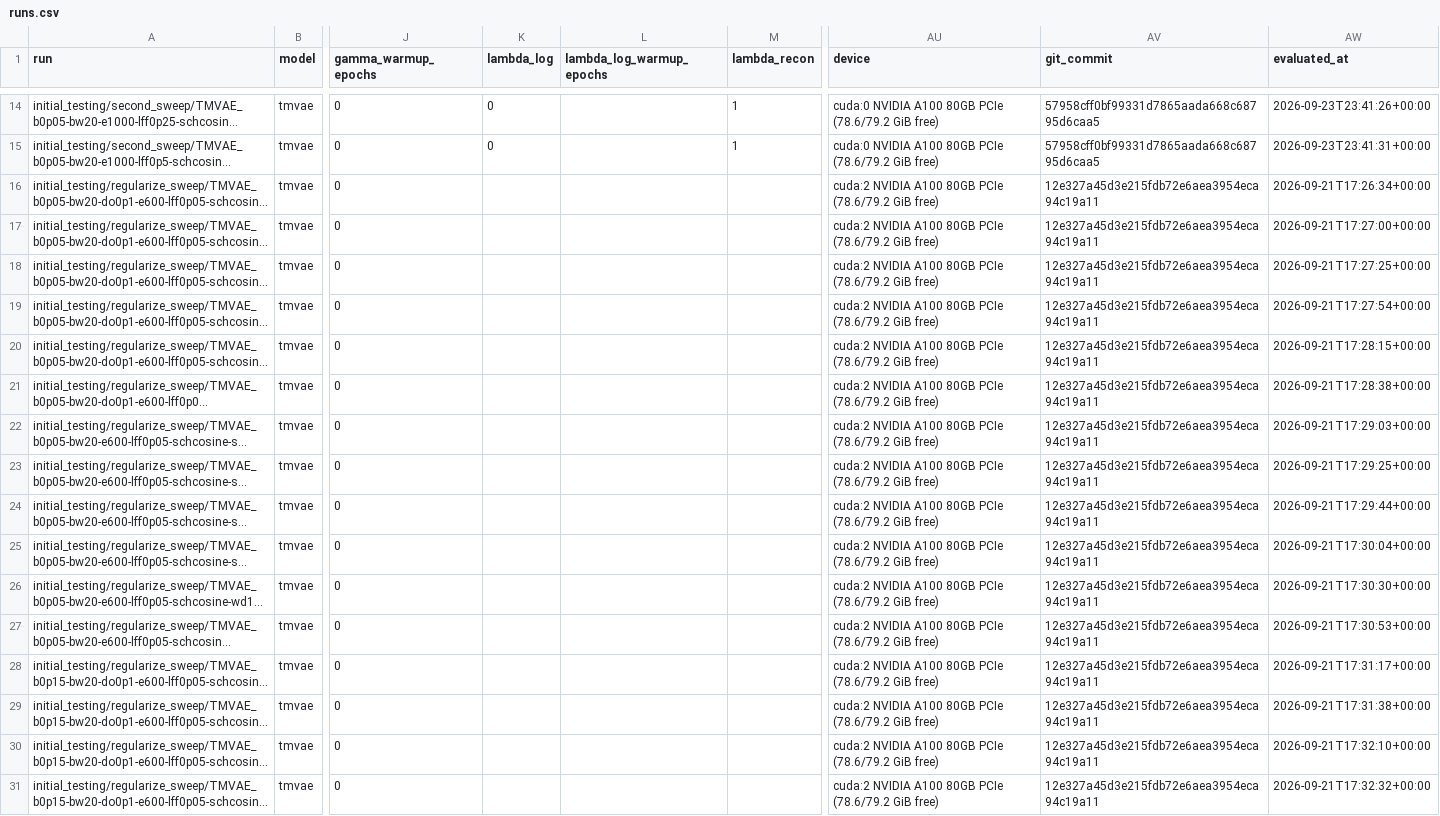
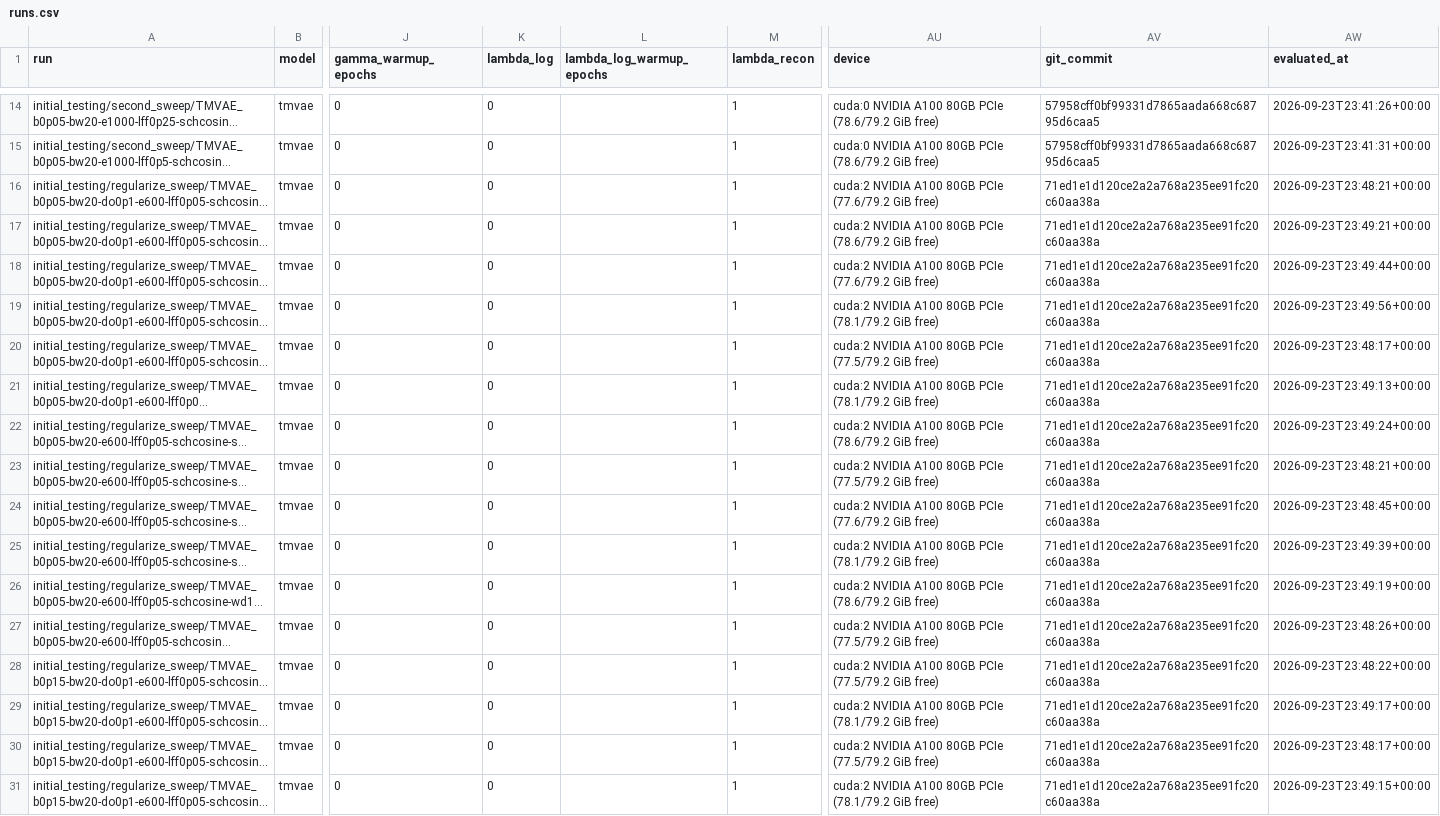
Before and after one commit to merrybnon/tmatrixoptimization, a CSV file: docs/benchmarks/runs.csv, drawn as a sheet; only a part is shown, gaps mark what is left out; long unchanged cells end in …; the diff covers the shown part only; the diff names each change by its address in the sheet, - before the commit and + after, or states it on an @@ line.

```diff
--- a/docs/benchmarks/runs.csv
+++ b/docs/benchmarks/runs.csv
-K16:K31 (lambda_log): (empty)
+K16:K31 (lambda_log): 0
-M16:M31 (lambda_recon): (empty)
+M16:M31 (lambda_recon): 1
-AU16 (device): …80GB PCIe (78.6/79.2 GiB free)
+AU16 (device): …80GB PCIe (77.6/79.2 GiB free)
-AV16:AV31 (git_commit): 12e327a45d3e215fdb72e6aea3954eca94c19a11
+AV16:AV31 (git_commit): 71ed1e1d120ce2a2a768a235ee91fc20c60aa38a
-AW16 (evaluated_at): 2026-09-21T17:26:34+00:00
+AW16 (evaluated_at): 2026-09-23T23:48:21+00:00
-AW17 (evaluated_at): 2026-09-21T17:27:00+00:00
+AW17 (evaluated_at): 2026-09-23T23:49:21+00:00
-AU18 (device): …80GB PCIe (78.6/79.2 GiB free)
+AU18 (device): …80GB PCIe (77.6/79.2 GiB free)
-AW18 (evaluated_at): 2026-09-21T17:27:25+00:00
+AW18 (evaluated_at): 2026-09-23T23:49:44+00:00
-AU19 (device): …80GB PCIe (78.6/79.2 GiB free)
+AU19 (device): …80GB PCIe (78.1/79.2 GiB free)
-AW19 (evaluated_at): 2026-09-21T17:27:54+00:00
+AW19 (evaluated_at): 2026-09-23T23:49:56+00:00
-AU20 (device): …80GB PCIe (78.6/79.2 GiB free)
+AU20 (device): …80GB PCIe (77.5/79.2 GiB free)
-AW20 (evaluated_at): 2026-09-21T17:28:15+00:00
+AW20 (evaluated_at): 2026-09-23T23:48:17+00:00
-AU21 (device): …80GB PCIe (78.6/79.2 GiB free)
+AU21 (device): …80GB PCIe (78.1/79.2 GiB free)
-AW21 (evaluated_at): 2026-09-21T17:28:38+00:00
+AW21 (evaluated_at): 2026-09-23T23:49:13+00:00
-AW22 (evaluated_at): 2026-09-21T17:29:03+00:00
+AW22 (evaluated_at): 2026-09-23T23:49:24+00:00
-AU23 (device): …80GB PCIe (78.6/79.2 GiB free)
+AU23 (device): …80GB PCIe (77.5/79.2 GiB free)
-AW23 (evaluated_at): 2026-09-21T17:29:25+00:00
+AW23 (evaluated_at): 2026-09-23T23:48:21+00:00
-AU24 (device): …80GB PCIe (78.6/79.2 GiB free)
+AU24 (device): …80GB PCIe (77.6/79.2 GiB free)
-AW24 (evaluated_at): 2026-09-21T17:29:44+00:00
+AW24 (evaluated_at): 2026-09-23T23:48:45+00:00
-AU25 (device): …80GB PCIe (78.6/79.2 GiB free)
+AU25 (device): …80GB PCIe (78.1/79.2 GiB free)
-AW25 (evaluated_at): 2026-09-21T17:30:04+00:00
+AW25 (evaluated_at): 2026-09-23T23:49:39+00:00
-AW26 (evaluated_at): 2026-09-21T17:30:30+00:00
+AW26 (evaluated_at): 2026-09-23T23:49:19+00:00
-AU27:AU28 (device): …80GB PCIe (78.6/79.2 GiB free)
+AU27:AU28 (device): …80GB PCIe (77.5/79.2 GiB free)
-AW27 (evaluated_at): 2026-09-21T17:30:53+00:00
+AW27 (evaluated_at): 2026-09-23T23:48:26+00:00
-AW28 (evaluated_at): 2026-09-21T17:31:17+00:00
+AW28 (evaluated_at): 2026-09-23T23:48:22+00:00
-AU29 (device): …80GB PCIe (78.6/79.2 GiB free)
+AU29 (device): …80GB PCIe (78.1/79.2 GiB free)
-AW29 (evaluated_at): 2026-09-21T17:31:38+00:00
+AW29 (evaluated_at): 2026-09-23T23:49:17+00:00
-AU30 (device): …80GB PCIe (78.6/79.2 GiB free)
+AU30 (device): …80GB PCIe (77.5/79.2 GiB free)
-AW30 (evaluated_at): 2026-09-21T17:32:10+00:00
+AW30 (evaluated_at): 2026-09-23T23:48:17+00:00
-AU31 (device): …80GB PCIe (78.6/79.2 GiB free)
+AU31 (device): …80GB PCIe (78.1/79.2 GiB free)
-AW31 (evaluated_at): 2026-09-21T17:32:32+00:00
+AW31 (evaluated_at): 2026-09-23T23:49:15+00:00
```
Also changed, not shown: 93 edited cells elsewhere in this file, 2 other files.
